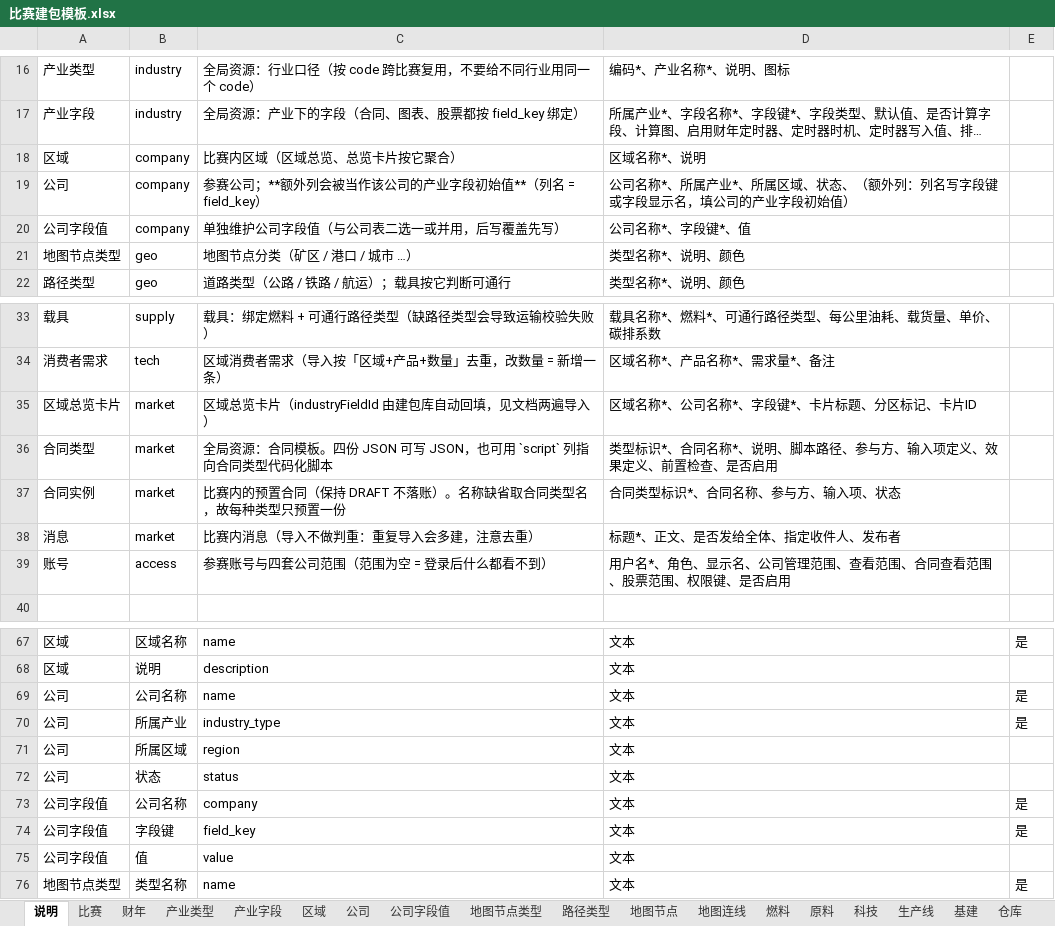
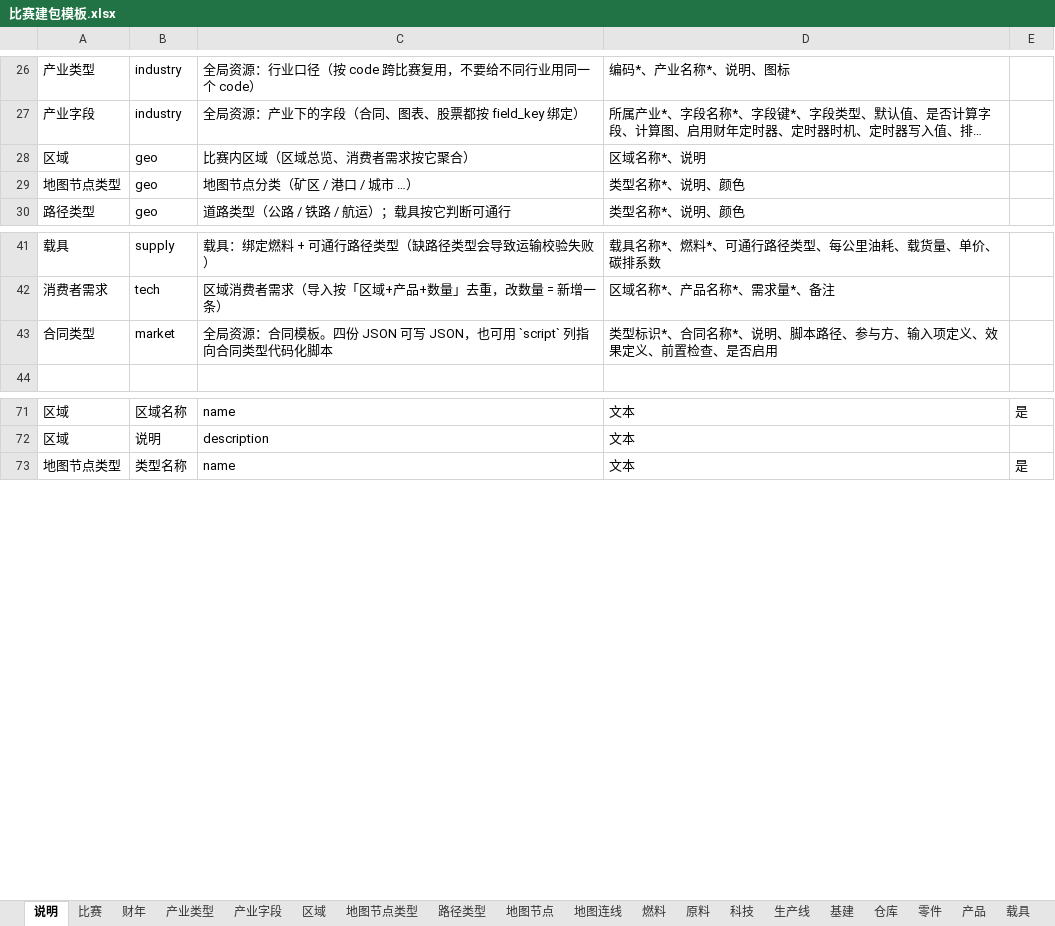
Before and after one commit to bingdexzx/GipfelBusinessCompetitionManagerWeb, an Excel workbook: backend/examples/excel/比赛建包模板.xlsx, sheet 说明, drawn as a sheet; only a part is shown, gaps mark what is left out; long unchanged cells end in …; values as stored, in another font and other column widths than the file's, no borders; removed rows and columns are numbered as before the commit, all else as after; the diff covers the shown part only; the diff names each change by its address in the sheet, - before the commit and + after, or states it on an @@ line.

```diff
--- a/backend/examples/excel/比赛建包模板.xlsx (sheet 说明)
+++ b/backend/examples/excel/比赛建包模板.xlsx (sheet 说明)
-sheet tab: 公司
-sheet tab: 公司字段值
-B28: company
+B28: geo
-C28: 比赛内区域（区域总览、总览卡片按它聚合）
+C28: 比赛内区域（区域总览、消费者需求按它聚合）
-row 19: 公司 | company | 参赛公司；**额外列会被当作该公司的产业字段初始值**（列名 = field_key） | 公司名称*、所属产业*、所属区域、状态、（额外列：列名写字段键或字段显示名，填公司的产业字段初始值）
-row 20: 公司字段值 | company | 单独维护公司字段值（与公司表二选一或并用，后写覆盖先写） | 公司名称*、字段键*、值
-row 35: 区域总览卡片 | market | 区域总览卡片（industryFieldId 由建包库自动回填，见文档两遍导入） | 区域名称*、公司名称*、字段键*、卡片标题、分区标记、卡片ID
-row 37: 合同实例 | market | 比赛内的预置合同（保持 DRAFT 不落账）。名称缺省取合同类型名，故每种类型只预置一份 | 合同类型标识*、合同名称、参与方、输入项、状态
-row 38: 消息 | market | 比赛内消息（导入不做判重：重复导入会多建，注意去重） | 标题*、正文、是否发给全体、指定收件人、发布者
-row 39: 账号 | access | 参赛账号与四套公司范围（范围为空 = 登录后什么都看不到） | 用户名*、角色、显示名、公司管理范围、查看范围、合同查看范围、股票范围、权限键、是否启用
-row 69: 公司 | 公司名称 | name | 文本 | 是
-row 70: 公司 | 所属产业 | industry_type | 文本 | 是
-row 71: 公司 | 所属区域 | region | 文本
-row 72: 公司 | 状态 | status | 文本
-row 73: 公司字段值 | 公司名称 | company | 文本 | 是
-row 74: 公司字段值 | 字段键 | field_key | 文本 | 是
-row 75: 公司字段值 | 值 | value | 文本
```
Also changed, not shown: 10 added rows, 25 removed rows and 4 edited cells elsewhere in this sheet, other sheet tabs, backend/examples/excel/最小示例.xlsx, backend/examples/excel/汽车产业链示例.xlsx, 7 other files.
